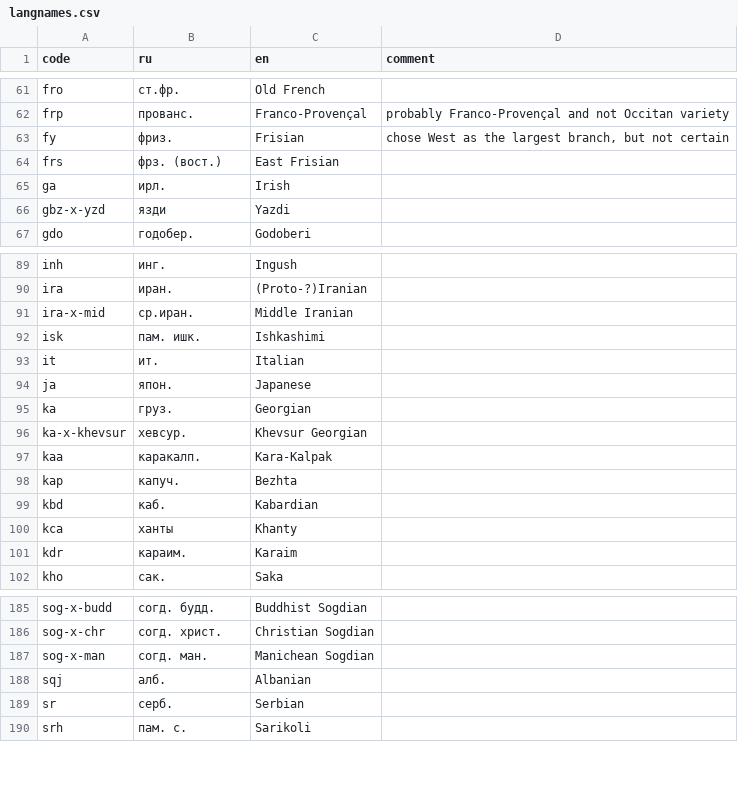
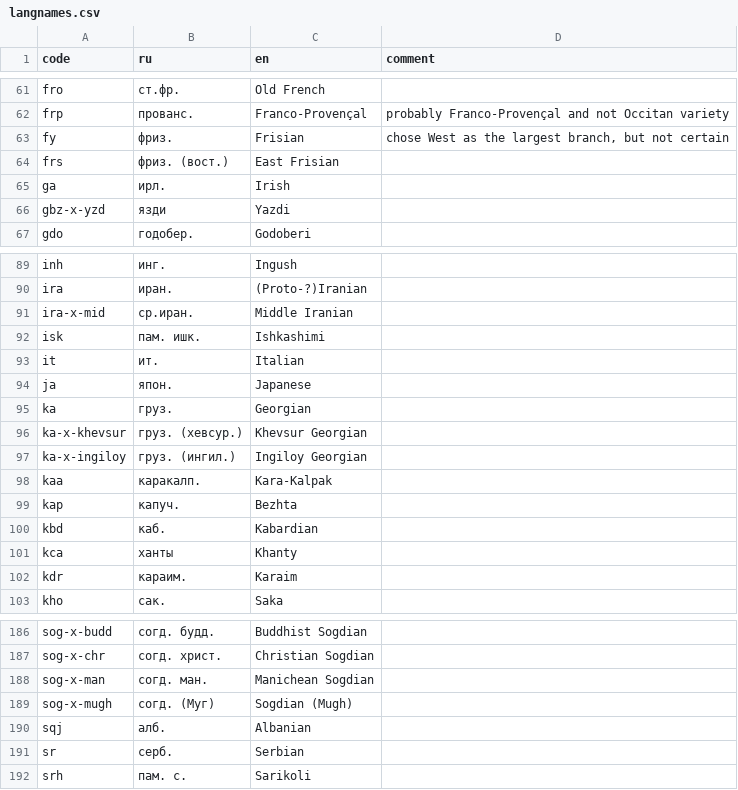
Before and after one commit to abaevdict/abaev-tei-oxygen, a CSV file: css/langnames.csv, drawn as a sheet; only a part is shown, gaps mark what is left out.

```diff
--- a/css/langnames.csv
+++ b/css/langnames.csv
@@ -63,3 +63,3 @@ frp,прованс.,Franco-Provençal,probably Franco-Provençal and not Occitan
 fy,фриз.,Frisian,"chose West as the largest branch, but not certain"
-frs,фрз. (вост.),East Frisian,
+frs,фриз. (вост.),East Frisian,
 ga,ирл.,Irish,
@@ -95,3 +95,4 @@ ja,япон.,Japanese,
 ka,груз.,Georgian,
-ka-x-khevsur,хевсур.,Khevsur Georgian,
+ka-x-khevsur,груз. (хевсур.),Khevsur Georgian,
+ka-x-ingiloy,груз. (ингил.),Ingiloy Georgian,
 kaa,каракалп.,Kara-Kalpak,
@@ -187,2 +188,3 @@ sog-x-chr,согд. христ.,Christian Sogdian,
 sog-x-man,согд. ман.,Manichean Sogdian,
+sog-x-mugh,согд. (Муг),Sogdian (Mugh),
 sqj,алб.,Albanian,
```
Also changed, not shown: 2 other files.
